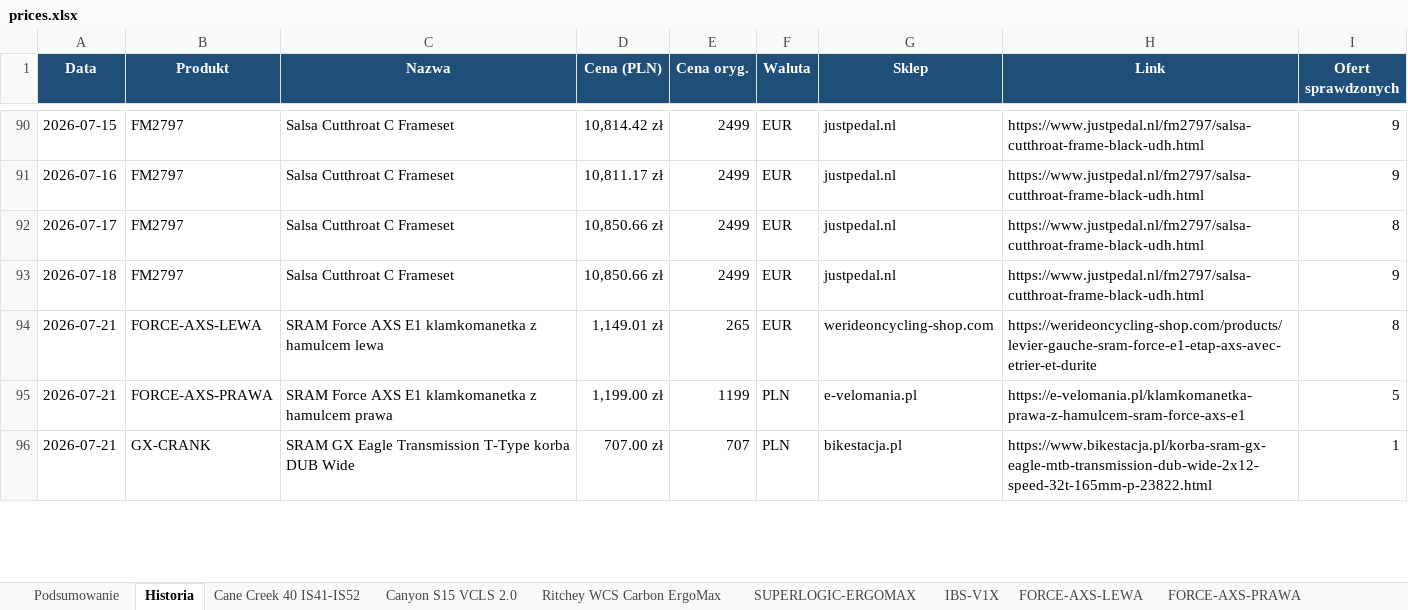
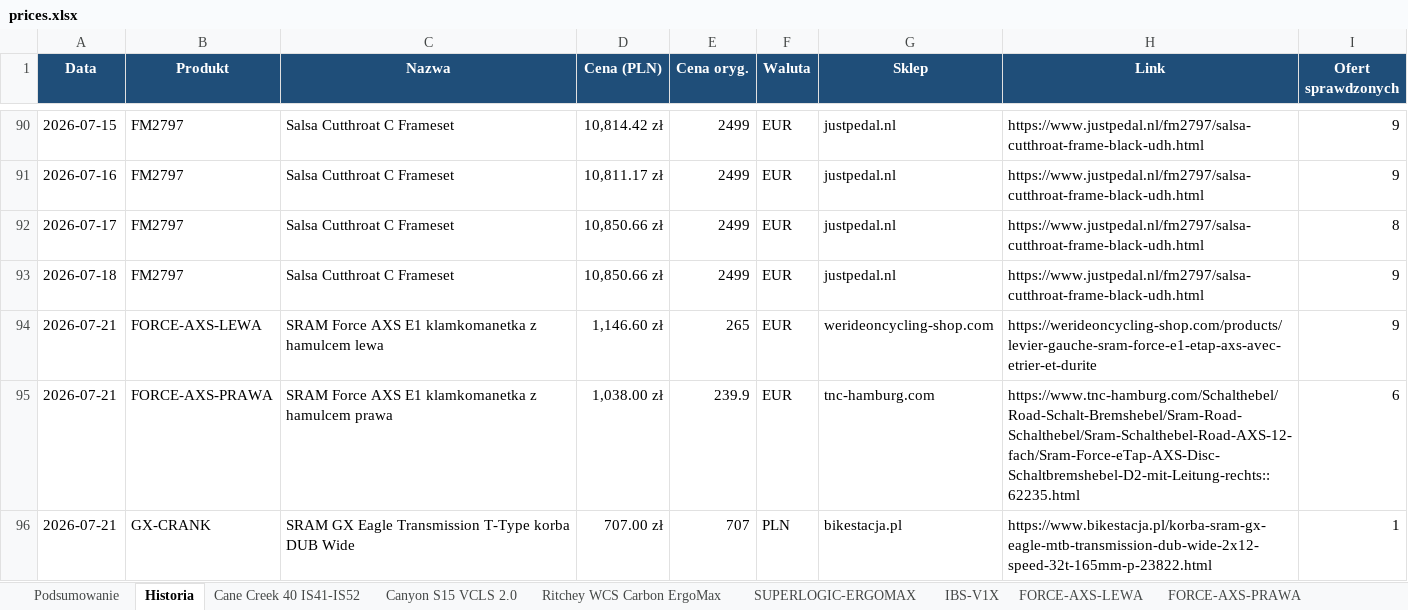
Before and after one commit to Wotjek/PriceChecker, an Excel workbook: output/prices.xlsx, sheet Historia, drawn as a sheet; only a part is shown, gaps mark what is left out; values as stored, in another font and other column widths than the file's, no borders; the diff covers the shown part only; the diff names each change by its address in the sheet, - before the commit and + after, or states it on an @@ line.

```diff
--- a/output/prices.xlsx (sheet Historia)
+++ b/output/prices.xlsx (sheet Historia)
-D94 (Cena (PLN)): 1,149.01 zł
+D94 (Cena (PLN)): 1,146.60 zł
-I94 (Ofert sprawdzonych): 8
+I94 (Ofert sprawdzonych): 9
-D95 (Cena (PLN)): 1,199.00 zł
+D95 (Cena (PLN)): 1,038.00 zł
-E95 (Cena oryg.): 1199
+E95 (Cena oryg.): 239.9
-F95 (Waluta): PLN
+F95 (Waluta): EUR
-G95 (Sklep): e-velomania.pl
+G95 (Sklep): tnc-hamburg.com
-H95 (Link): https://e-velomania.pl/klamkomanetka-prawa-z-hamulcem-sram-force-axs-e1
+H95 (Link): https://www.tnc-hamburg.com/Schalthebel/Road-Schalt-Bremshebel/Sram-Road-Schalthebel/Sram-Schalthebel-Road-AXS-12-fach/Sram-Force-eTap-AXS-Disc-Schaltbremshebel-D2-mit-Leitung-rechts::62235.html
-I95 (Ofert sprawdzonych): 5
+I95 (Ofert sprawdzonych): 6
```
Also changed, not shown: 3 added rows and 27 edited cells elsewhere in this sheet, sheet Podsumowanie, sheet SID-SELECT-PLUS, sheet WOLFTOOTH-ADAPTER, sheet SID-SELECT, sheet GX-DERAILLEUR, sheet FORCE-AXS-PRAWA, 11 more sheets, other sheet tabs, charts or pictures, 8 other files.
